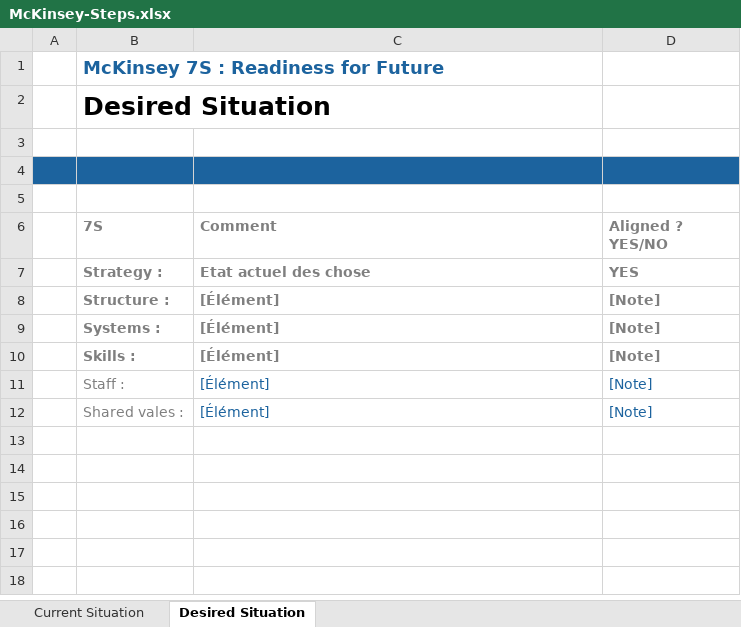
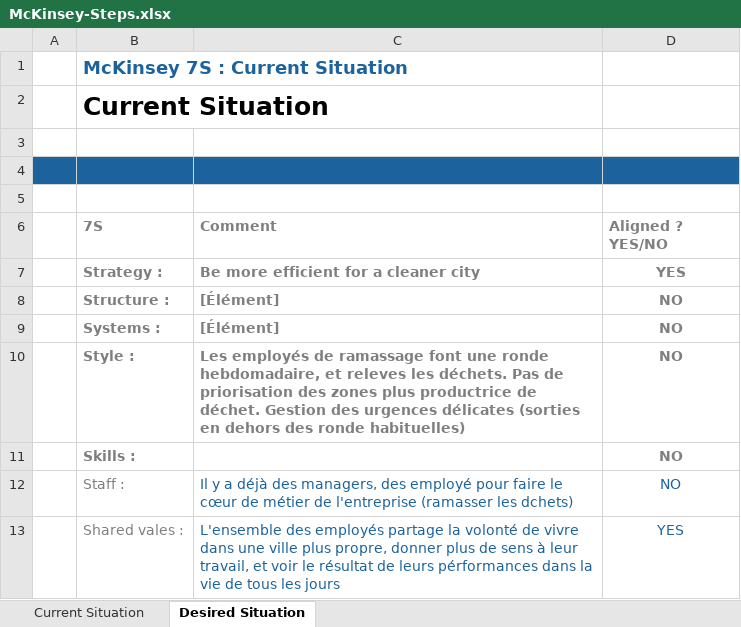
Before and after one commit to Makon1001/gotham_2020_20, an Excel workbook: Phase-1-preparation/McKinsey-Steps/McKinsey-Steps.xlsx, sheet Desired Situation, drawn as a sheet; values as stored, in another font and other column widths than the file's, no borders; table styles not drawn; addresses are those after the commit; the diff names each change by its address in the sheet, - before the commit and + after, or states it on an @@ line.

Commit message:
WIP: steps McKinsey

```diff
--- a/Phase-1-preparation/McKinsey-Steps/McKinsey-Steps.xlsx (sheet Desired Situation)
+++ b/Phase-1-preparation/McKinsey-Steps/McKinsey-Steps.xlsx (sheet Desired Situation)
-B1 (7S): McKinsey 7S : Readiness for Future
+B1 (7S): McKinsey 7S : Current Situation
-B2 (7S): Desired Situation
+B2 (7S): Current Situation
-C7 (Comment): Etat actuel des chose
+C7 (Comment): Be more efficient for a cleaner city
-D7:D9 alignment: left
+D7:D9 alignment: center
-D8:D9 (Aligned ? YES/NO): [Note]
+D8:D9 (Aligned ? YES/NO): NO
+row 10:  | Style : | Les employés de ramassage font une ronde hebdomadaire, et releves les déchets. Pas de priorisation des zones plus productrice de déchet. Gestion des urgences délicates (sorties en dehors des ronde habituelles) | NO
-C11 (Comment): [Élément]
+C11 (Comment): (empty)
-D11:D12 (Aligned ? YES/NO): [Note]
+D11:D12 (Aligned ? YES/NO): NO
-D11:D13 alignment: left
+D11:D13 alignment: center
-C12 (Comment): [Élément]
+C12 (Comment): Il y a déjà des managers, des employé pour faire le cœur de métier de l'entreprise (ramasser les dchets)
-C13 (Comment): [Élément]
+C13 (Comment): L'ensemble des employés partage la volonté de vivre dans une ville plus propre, donner plus de sens à leur travail, et voir le résultat de leurs pérformances dans la vie de tous les jours
-D13 (Aligned ? YES/NO): [Note]
+D13 (Aligned ? YES/NO): YES
```
Also changed, not shown: sheet Current Situation.
